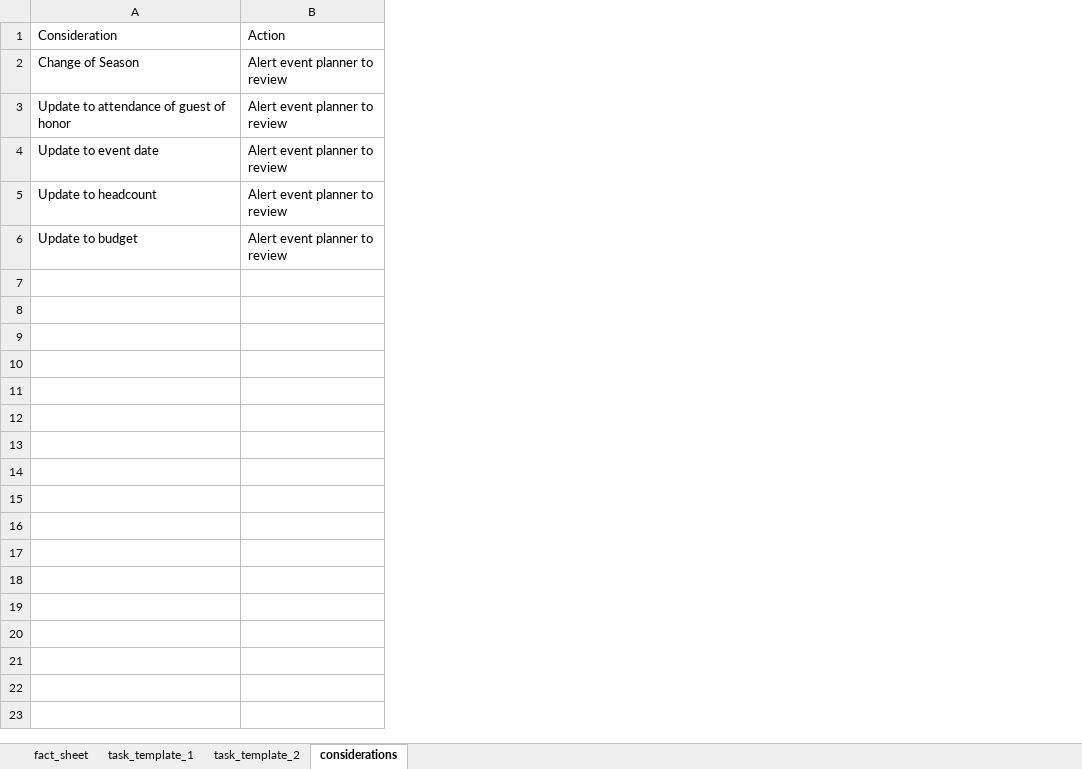
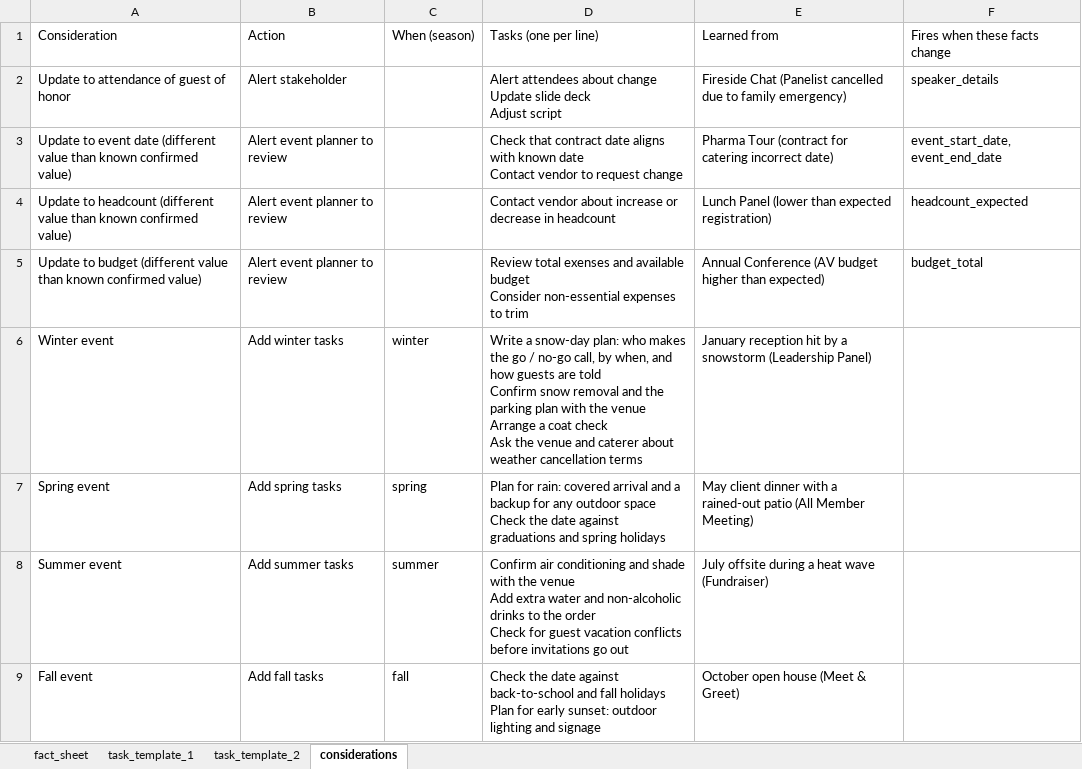
Before and after one commit to Wilder407/Event-orchestrator, an Excel workbook: Event_orchestrator.xlsx, sheet considerations, drawn as a sheet; values as stored, in another font and other column widths than the file's, no borders; removed rows and columns are numbered as before the commit, all else as after; ↵ is a line break in a cell; the diff names each change by its address in the sheet, - before the commit and + after, or states it on an @@ line.

Commit message:
Refined UI with multiple event types

```diff
--- a/Event_orchestrator.xlsx (sheet considerations)
+++ b/Event_orchestrator.xlsx (sheet considerations)
+column C, row 1: When (season)
+column D, rows 1-5: Tasks (one per line) | Alert attendees about change ↵ Update slide deck ↵ Adjust script | Check that contract date aligns with known date ↵ Contact vendor to request change | Contact vendor about increase or decrease in headcount | Review total exenses and available budget ↵ Consider non-essential expenses to trim
+column E, rows 1-5: Learned from | Fireside Chat (Panelist cancelled due to family emergency) | Pharma Tour (contract for catering incorrect date) | Lunch Panel (lower than expected registration) | Annual Conference (AV budget higher than expected)
+column F, rows 1-5: Fires when these facts change | speaker_details | event_start_date, event_end_date | headcount_expected | budget_total
-row 2: Change of Season | Alert event planner to review
-B2: Alert event planner to review
+B2: Alert stakeholder
-A3: Update to event date
+A3: Update to event date (different value than known confirmed value)
-A4: Update to headcount
+A4: Update to headcount (different value than known confirmed value)
-A5: Update to budget
+A5: Update to budget (different value than known confirmed value)
+row 6: Winter event | Add winter tasks | winter | Write a snow-day plan: who makes the go / no-go call, by when, and how guests are told ↵ Confirm snow removal and the parking plan with the venue ↵ Arrange a coat check ↵ Ask the venue and caterer about weather cancellation terms | January reception hit by a snowstorm (Leadership Panel)
+row 7: Spring event | Add spring tasks | spring | Plan for rain: covered arrival and a backup for any outdoor space ↵ Check the date against graduations and spring holidays | May client dinner with a rained-out patio (All Member Meeting)
+row 8: Summer event | Add summer tasks | summer | Confirm air conditioning and shade with the venue ↵ Add extra water and non-alcoholic drinks to the order ↵ Check for guest vacation conflicts before invitations go out | July offsite during a heat wave (Fundraiser)
+row 9: Fall event | Add fall tasks | fall | Check the date against back-to-school and fall holidays ↵ Plan for early sunset: outdoor lighting and signage | October open house (Meet & Greet)
```
Also changed, not shown: sheet task_template_2, sheet task_template_1, 17 other files.
